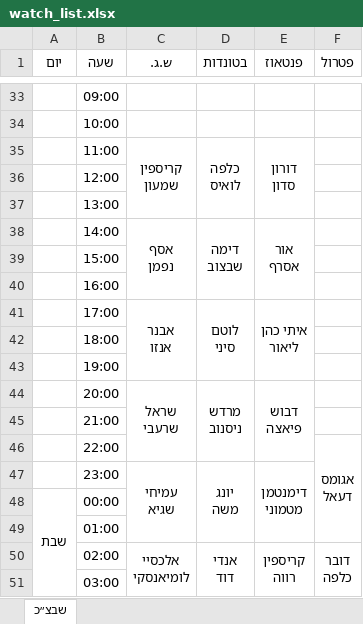
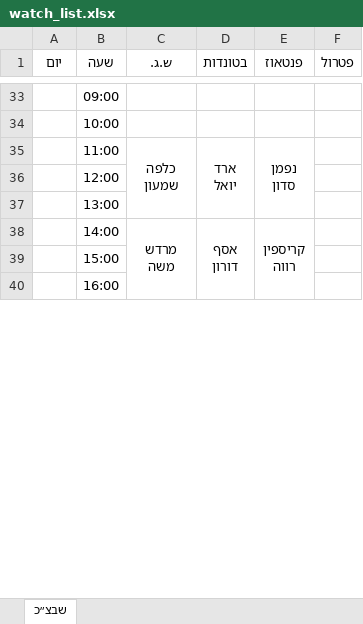
Before and after one commit to andybenichou/meshavsek, an Excel workbook: watch_list.xlsx, sheet שבצ״כ, drawn as a sheet; only a part is shown, gaps mark what is left out; values as stored, in another font and other column widths than the file's, no borders; removed rows and columns are numbered as before the commit, all else as after; ↵ is a line break in a cell; the diff covers the shown part only; the diff names each change by its address in the sheet, - before the commit and + after, or states it on an @@ line.

```diff
--- a/watch_list.xlsx (sheet שבצ״כ)
+++ b/watch_list.xlsx (sheet שבצ״כ)
-row 35:  | 11:00 | קריספין ↵ שמעון | כלפה ↵ לואיס | דורון ↵ סדון
+row 35:  | 11:00 | כלפה ↵ שמעון | ארד ↵ יואל | נפמן ↵ סדון
-row 38:  | 14:00 | אסף ↵ נפמן | דימה ↵ שבצוב | אור ↵ אסרף
+row 38:  | 14:00 | מרדש ↵ משה | אסף ↵ דורון | קריספין ↵ רווה
-row 41:  | 17:00 | אבנר ↵ אנזו | לוטם ↵ סיני | איתי כהן ↵ ליאור
-row 42:  | 18:00
-row 43:  | 19:00
-row 44:  | 20:00 | שראל ↵ שרעבי | מרדש ↵ ניסנוב | דבוש ↵ פיאצה
-row 45:  | 21:00
-row 46:  | 22:00 |  |  |  | אגומס ↵ דעאל
-row 47:  | 23:00 | עמיחי ↵ שגיא | יונג ↵ משה | דימנטמן ↵ מטמוני
-row 48: שבת | 00:00
-row 49:  | 01:00
-row 50:  | 02:00 | אלכסיי ↵ לומיאנסקי | אנדי ↵ דוד | קריספין ↵ רווה | דובר ↵ כלפה
-row 51:  | 03:00
```
Also changed, not shown: 4 added rows, 17 removed rows, 8 edited cells and merged cells elsewhere in this sheet, 9 other files.
